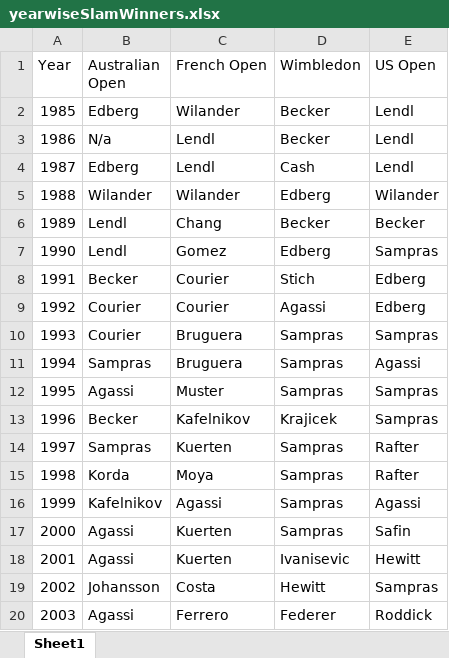
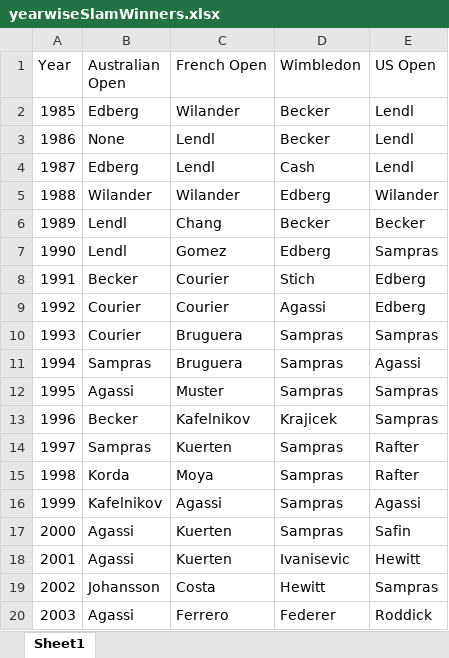
Before and after one commit to kshitij2131/tennistrivia, an Excel workbook: data/era2/yearwiseSlamWinners/yearwiseSlamWinners.xlsx, sheet Sheet1, drawn as a sheet; values as stored, in another font and other column widths than the file's, no borders; the diff names each change by its address in the sheet, - before the commit and + after, or states it on an @@ line.

Commit message:
changed N/a to None in era2

```diff
--- a/data/era2/yearwiseSlamWinners/yearwiseSlamWinners.xlsx (sheet Sheet1)
+++ b/data/era2/yearwiseSlamWinners/yearwiseSlamWinners.xlsx (sheet Sheet1)
-B3 (Australian Open): N/a
+B3 (Australian Open): None
```
Also changed, not shown: 1 other file.
